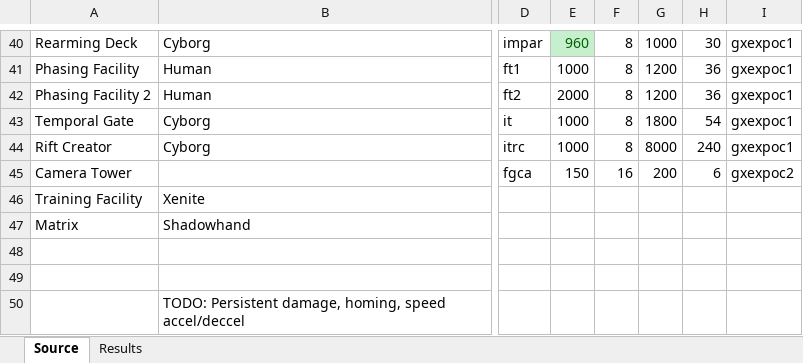
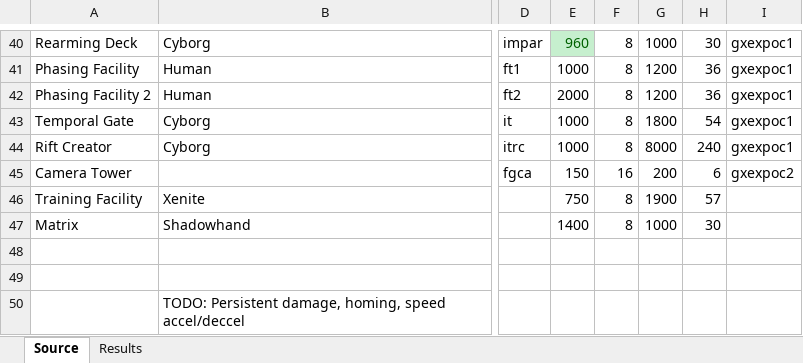
Before and after one commit to drogoganor/OpenDR, an Excel workbook: mods/dr/The Spreadsheet.xlsx, sheet Source, drawn as a sheet; only a part is shown, gaps mark what is left out; values as stored, in another font and other column widths than the file's, no borders; the diff names each change by its address in the sheet, - before the commit and + after, or states it on an @@ line.

```diff
--- a/mods/dr/The Spreadsheet.xlsx (sheet Source)
+++ b/mods/dr/The Spreadsheet.xlsx (sheet Source)
-E46: (empty)
+E46: 750
-F46:F47: (empty)
+F46:F47: 8
-G46: (empty)
+G46: 1900
-H46: (empty)
+H46: 57
-E47: (empty)
+E47: 1400
-G47: (empty)
+G47: 1000
-H47: (empty)
+H47: 30
```
Also changed, not shown: 3 other files.
